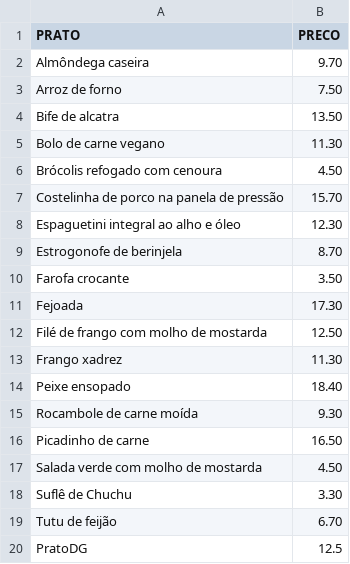
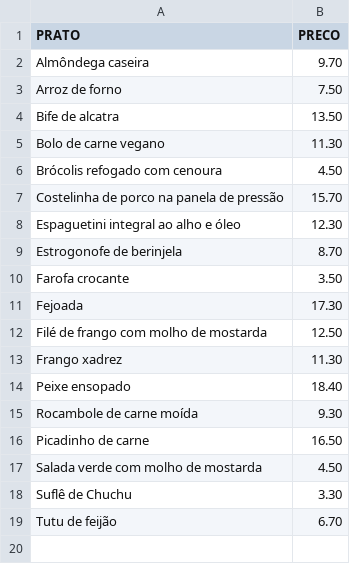
Before and after one commit to DouglasGorges/DSI-Atividade5, a CSV file: pratos.csv, drawn as a sheet.

```diff
--- a/pratos.csv
+++ b/pratos.csv
@@ -19,2 +19 @@ Suflê de Chuchu;3.30
 Tutu de feijão;6.70
-PratoDG;12.5
```
Also changed, not shown: 12 other files.
